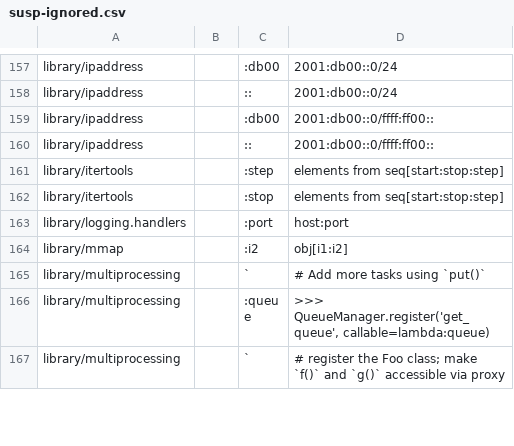
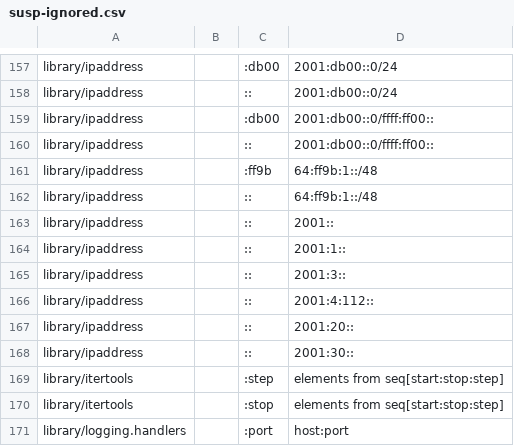
Before and after one commit to deadsnakes/python3.8, a CSV file: Doc/tools/susp-ignored.csv, drawn as a sheet; only a part is shown, gaps mark what is left out; the shorter side is filled out with more unchanged rows.

```diff
--- a/Doc/tools/susp-ignored.csv
+++ b/Doc/tools/susp-ignored.csv
@@ -160,2 +160,10 @@ library/ipaddress,,:db00,2001:db00::0/ffff:ff00::
 library/ipaddress,,::,2001:db00::0/ffff:ff00::
+library/ipaddress,,:ff9b,64:ff9b:1::/48
+library/ipaddress,,::,64:ff9b:1::/48
+library/ipaddress,,::,2001::
+library/ipaddress,,::,2001:1::
+library/ipaddress,,::,2001:3::
+library/ipaddress,,::,2001:4:112::
+library/ipaddress,,::,2001:20::
+library/ipaddress,,::,2001:30::
 library/itertools,,:step,elements from seq[start:stop:step]
```
Also changed, not shown: 49 other files.
